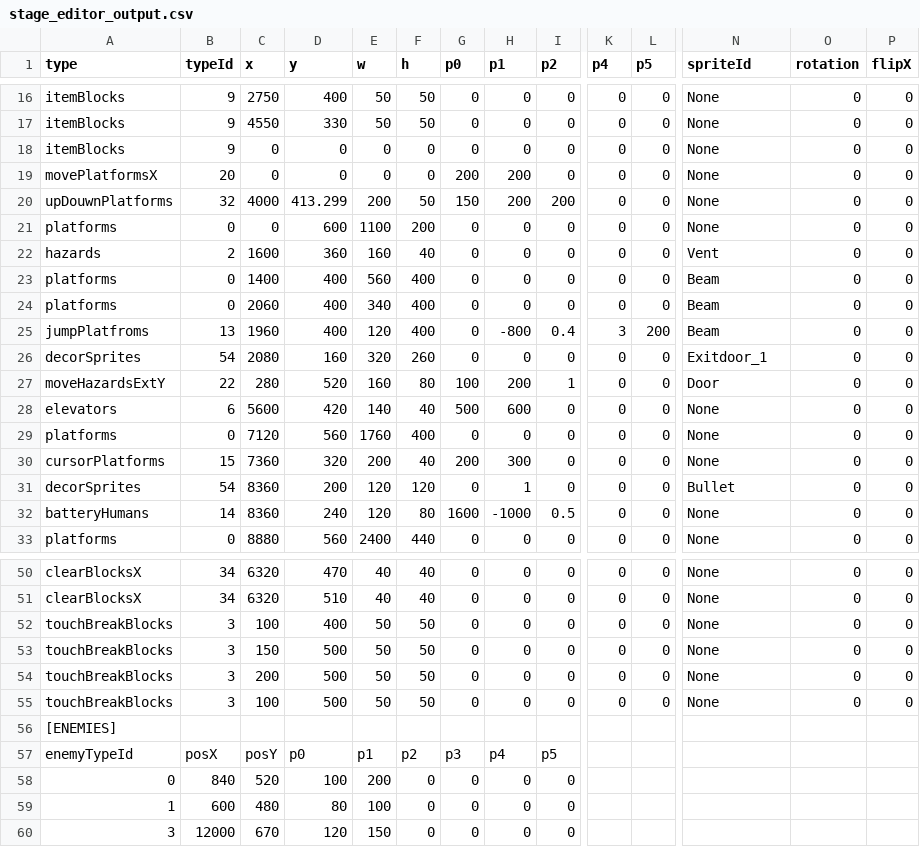
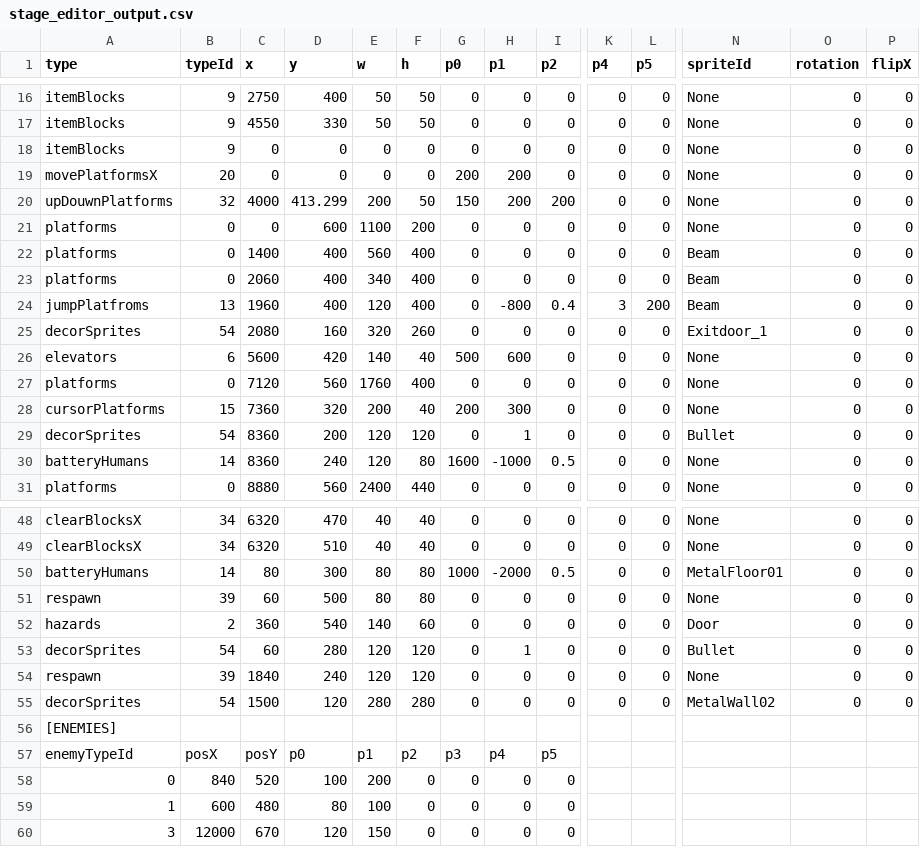
Before and after one commit to tahayuu/2Dgame_1_new, a CSV file: 2Dgame_1/data/stages/stage_editor_output.csv, drawn as a sheet; only a part is shown, gaps mark what is left out; removed rows and columns are numbered as before the commit, all else as after; rows hold the shown columns only; the diff names each change by its address in the sheet, - before the commit and + after, or states it on an @@ line.

```diff
--- a/2Dgame_1/data/stages/stage_editor_output.csv
+++ b/2Dgame_1/data/stages/stage_editor_output.csv
-row 22: hazards | 2 | 1600 | 360 | 160 | 40 | 0 | 0 | 0 | 0 | 0 | Vent | 0 | 0
-row 27: moveHazardsExtY | 22 | 280 | 520 | 160 | 80 | 100 | 200 | 1 | 0 | 0 | Door | 0 | 0
+row 50: batteryHumans | 14 | 80 | 300 | 80 | 80 | 1000 | -2000 | 0.5 | 0 | 0 | MetalFloor01 | 0 | 0
-A51 (type): touchBreakBlocks
+A51 (type): respawn
-B51 (typeId): 3
+B51 (typeId): 39
-C51 (x): 100
+C51 (x): 60
-D51 (y): 400
+D51 (y): 500
-E51 (w): 50
+E51 (w): 80
-F51 (h): 50
+F51 (h): 80
-A52 (type): touchBreakBlocks
+A52 (type): hazards
-B52 (typeId): 3
+B52 (typeId): 2
-C52 (x): 150
+C52 (x): 360
-D52 (y): 500
+D52 (y): 540
-E52 (w): 50
+E52 (w): 140
-F52 (h): 50
+F52 (h): 60
-N52 (spriteId): None
+N52 (spriteId): Door
+row 53: decorSprites | 54 | 60 | 280 | 120 | 120 | 0 | 1 | 0 | 0 | 0 | Bullet | 0 | 0
-A54 (type): touchBreakBlocks
+A54 (type): respawn
-B54 (typeId): 3
+B54 (typeId): 39
-C54 (x): 200
+C54 (x): 1840
-D54 (y): 500
+D54 (y): 240
-E54 (w): 50
+E54 (w): 120
-F54 (h): 50
+F54 (h): 120
-A55 (type): touchBreakBlocks
+A55 (type): decorSprites
-B55 (typeId): 3
+B55 (typeId): 54
-C55 (x): 100
+C55 (x): 1500
-D55 (y): 500
+D55 (y): 120
-E55 (w): 50
+E55 (w): 280
-F55 (h): 50
+F55 (h): 280
-N55 (spriteId): None
+N55 (spriteId): MetalWall02
```
Also changed, not shown: 2Dgame_1/data/stages/stage_edit_1.csv, 7 other files.
